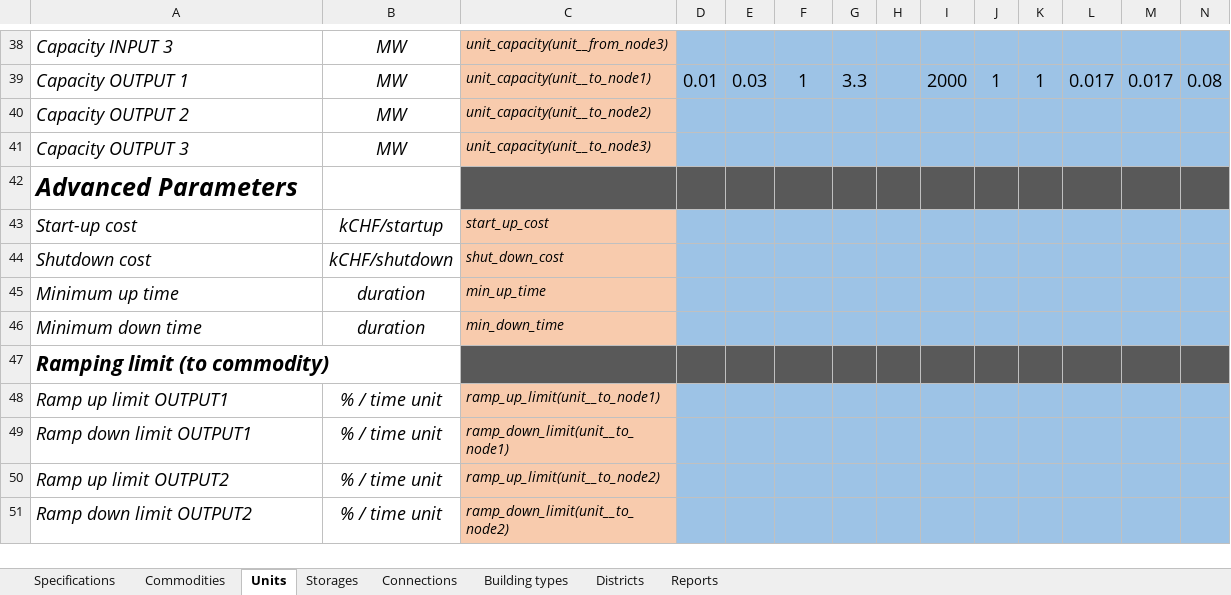
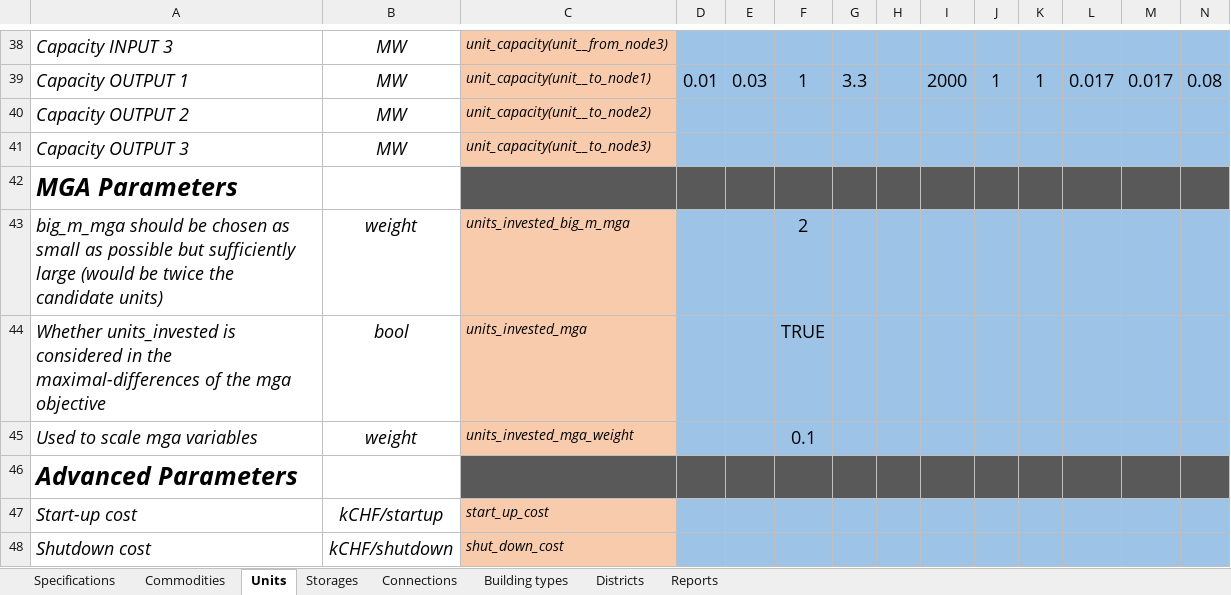
Before and after one commit to tbaptistal/MORPHE2US, an Excel workbook: MORPHE2US.xlsx, sheet Units, drawn as a sheet; only a part is shown, gaps mark what is left out; the shorter side is filled out with more unchanged rows; values as stored, in another font and other column widths than the file's, no borders; rows hold the shown columns only; the diff names each change by its address in the sheet, - before the commit and + after, or states it on an @@ line.

Commit message:
MGA - unit added

```diff
--- a/MORPHE2US.xlsx (sheet Units)
+++ b/MORPHE2US.xlsx (sheet Units)
+row 42: MGA Parameters
+row 43: big_m_mga should be chosen as small as possible but sufficiently large (would be twice the candidate units) | weight | units_invested_big_m_mga |  |  | 2
+row 44: Whether units_invested is considered in the maximal-differences of the mga objective | bool | units_invested_mga |  |  | TRUE
+row 45: Used to scale mga variables | weight | units_invested_mga_weight |  |  | 0.1
```
Also changed, not shown: sheet Specifications, 1 other file.
